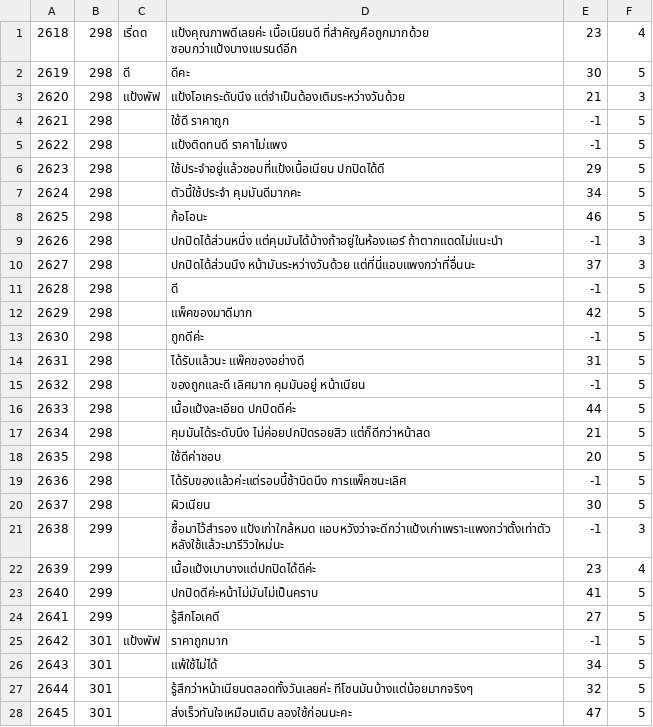
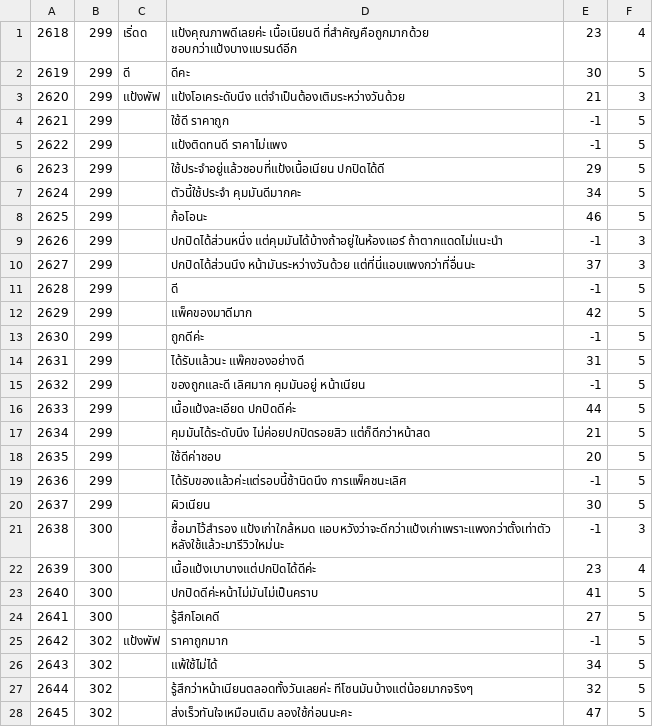
Before and after one commit to chodanun/SpiderBot, a CSV file: konvey/csv/powder/maybeline-comment.csv, drawn as a sheet; only a part is shown; the diff covers the shown part only.

```diff
--- a/konvey/csv/powder/maybeline-comment.csv
+++ b/konvey/csv/powder/maybeline-comment.csv
@@ -1,28 +1,28 @@
-2618,298,เริ่ดด,แป้งคุณภาพดีเลยค่ะ เนื้อเนียนดี ที่สำคัญคือถูกมากด้วย ชอบกว่าแป้งบางแบรนด์อีก,23,4
-2619,298,ดี,ดีคะ,30,5
-2620,298,แป้งพัฟ,แป้งโอเคระดับนึง แต่จำเป็นต้องเติมระหว่างวันด้วย,21,3
-2621,298,,ใช้ดี ราคาถูก,-1,5
-2622,298,,แป้งติดทนดี ราคาไม่แพง,-1,5
-2623,298,,ใช้ประจำอยู่แล้วชอบที่แป้งเนื้อเนียน ปกปิดได้ดี,29,5
-2624,298,,ตัวนี้ใช้ประจำ คุมมันดีมากคะ,34,5
-2625,298,,ก้อโอนะ,46,5
-2626,298,,ปกปิดได้ส่วนหนึ่ง แต่คุมมันได้บ้างถ้าอยู่ในห้องแอร์ ถ้าตากแดดไม่แนะนำ,-1,3
-2627,298,,ปกปิดได้ส่วนนึง หน้ามันระหว่างวันด้วย แต่ที่นี่แอบแพงกว่าที่อื่นนะ,37,3
-2628,298,,ดี,-1,5
-2629,298,,แพ็คของมาดีมาก,42,5
-2630,298,,ถูกดีค่ะ,-1,5
-2631,298,,ได้รับแล้วนะ แพ๊คของอย่างดี,31,5
-2632,298,,ของถูกและดี เลิศมาก คุมมันอยู่ หน้าเนียน,-1,5
-2633,298,,เนื้อแป้งละเอียด ปกปิดดีค่ะ,44,5
-2634,298,,คุมมันได้ระดับนึง ไม่ค่อยปกปิดรอยสิว แต่ก็ดีกว่าหน้าสด,21,5
-2635,298,,ใช้ดีค่าชอบ,20,5
-2636,298,,ได้รับของแล้วค่ะแต่รอบนี้ช้านิดนึง การแพ็คชนะเลิศ,-1,5
-2637,298,,ผิวเนียน,30,5
-2638,299,,ซื้อมาไว้สำรอง  แป้งเก่าใกล้หมด แอบหวังว่าจะดีกว่าแป้งเก่าเพราะแพงกว่าตั้งเท่าตัว  หลังใช้แล้วะมารีวิวใหม่นะ,-1,3
-2639,299,,เนื้อแป้งเบาบางแต่ปกปิดได้ดีค่ะ,23,4
-2640,299,,ปกปิดดีค่ะหน้าไม่มันไม่เป็นคราบ,41,5
-2641,299,,รู้สึกโอเคดี,27,5
-2642,301,แป้งพัฟ,ราคาถูกมาก,-1,5
-2643,301,,แพ้ใช้ไม่ได้,34,5
-2644,301,,รู้สึกว่าหน้าเนียนตลอดทั้งวันเลยค่ะ ทีโซนมันบ้างแต่น้อยมากจริงๆ,32,5
-2645,301,,ส่งเร็วทันใจเหมือนเดิม ลองใช้ก่อนนะคะ,47,5
+2618,299,เริ่ดด,แป้งคุณภาพดีเลยค่ะ เนื้อเนียนดี ที่สำคัญคือถูกมากด้วย ชอบกว่าแป้งบางแบรนด์อีก,23,4
+2619,299,ดี,ดีคะ,30,5
+2620,299,แป้งพัฟ,แป้งโอเคระดับนึง แต่จำเป็นต้องเติมระหว่างวันด้วย,21,3
+2621,299,,ใช้ดี ราคาถูก,-1,5
+2622,299,,แป้งติดทนดี ราคาไม่แพง,-1,5
+2623,299,,ใช้ประจำอยู่แล้วชอบที่แป้งเนื้อเนียน ปกปิดได้ดี,29,5
+2624,299,,ตัวนี้ใช้ประจำ คุมมันดีมากคะ,34,5
+2625,299,,ก้อโอนะ,46,5
+2626,299,,ปกปิดได้ส่วนหนึ่ง แต่คุมมันได้บ้างถ้าอยู่ในห้องแอร์ ถ้าตากแดดไม่แนะนำ,-1,3
+2627,299,,ปกปิดได้ส่วนนึง หน้ามันระหว่างวันด้วย แต่ที่นี่แอบแพงกว่าที่อื่นนะ,37,3
+2628,299,,ดี,-1,5
+2629,299,,แพ็คของมาดีมาก,42,5
+2630,299,,ถูกดีค่ะ,-1,5
+2631,299,,ได้รับแล้วนะ แพ๊คของอย่างดี,31,5
+2632,299,,ของถูกและดี เลิศมาก คุมมันอยู่ หน้าเนียน,-1,5
+2633,299,,เนื้อแป้งละเอียด ปกปิดดีค่ะ,44,5
+2634,299,,คุมมันได้ระดับนึง ไม่ค่อยปกปิดรอยสิว แต่ก็ดีกว่าหน้าสด,21,5
+2635,299,,ใช้ดีค่าชอบ,20,5
+2636,299,,ได้รับของแล้วค่ะแต่รอบนี้ช้านิดนึง การแพ็คชนะเลิศ,-1,5
+2637,299,,ผิวเนียน,30,5
+2638,300,,ซื้อมาไว้สำรอง  แป้งเก่าใกล้หมด แอบหวังว่าจะดีกว่าแป้งเก่าเพราะแพงกว่าตั้งเท่าตัว  หลังใช้แล้วะมารีวิวใหม่นะ,-1,3
+2639,300,,เนื้อแป้งเบาบางแต่ปกปิดได้ดีค่ะ,23,4
+2640,300,,ปกปิดดีค่ะหน้าไม่มันไม่เป็นคราบ,41,5
+2641,300,,รู้สึกโอเคดี,27,5
+2642,302,แป้งพัฟ,ราคาถูกมาก,-1,5
+2643,302,,แพ้ใช้ไม่ได้,34,5
+2644,302,,รู้สึกว่าหน้าเนียนตลอดทั้งวันเลยค่ะ ทีโซนมันบ้างแต่น้อยมากจริงๆ,32,5
+2645,302,,ส่งเร็วทันใจเหมือนเดิม ลองใช้ก่อนนะคะ,47,5
```
Also changed, not shown: 6 edited cells elsewhere in this file, konvey/csv/powder/loreal-comment.csv, konvey/csv/powder/loreal.csv, 12 other files.
